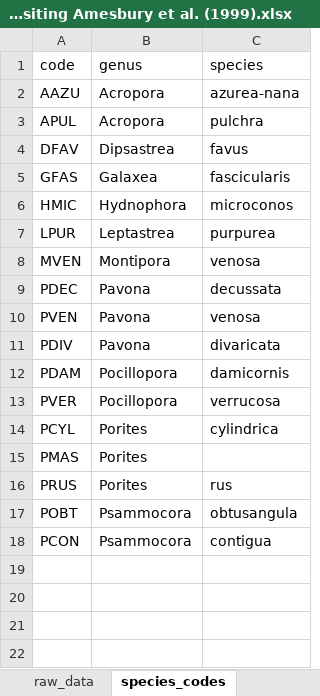
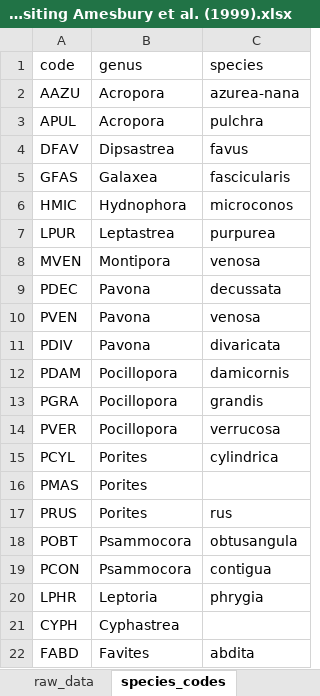
Before and after one commit to marisaagarwal/WAPA_historical, an Excel workbook: data/2022 Field Data - Revisiting Amesbury et al. (1999).xlsx, sheet species_codes, drawn as a sheet; values as stored, in another font and other column widths than the file's, no borders; the diff names each change by its address in the sheet, - before the commit and + after, or states it on an @@ line.

```diff
--- a/data/2022 Field Data - Revisiting Amesbury et al. (1999).xlsx (sheet species_codes)
+++ b/data/2022 Field Data - Revisiting Amesbury et al. (1999).xlsx (sheet species_codes)
+row 13: PGRA | Pocillopora | grandis
+row 20: LPHR | Leptoria | phrygia
+row 21: CYPH | Cyphastrea
+row 22: FABD | Favites | abdita
```
Also changed, not shown: sheet raw_data, sheet metadata, data/Amesbury et al. (1999) Survey Data.xlsx, 9 other files.
